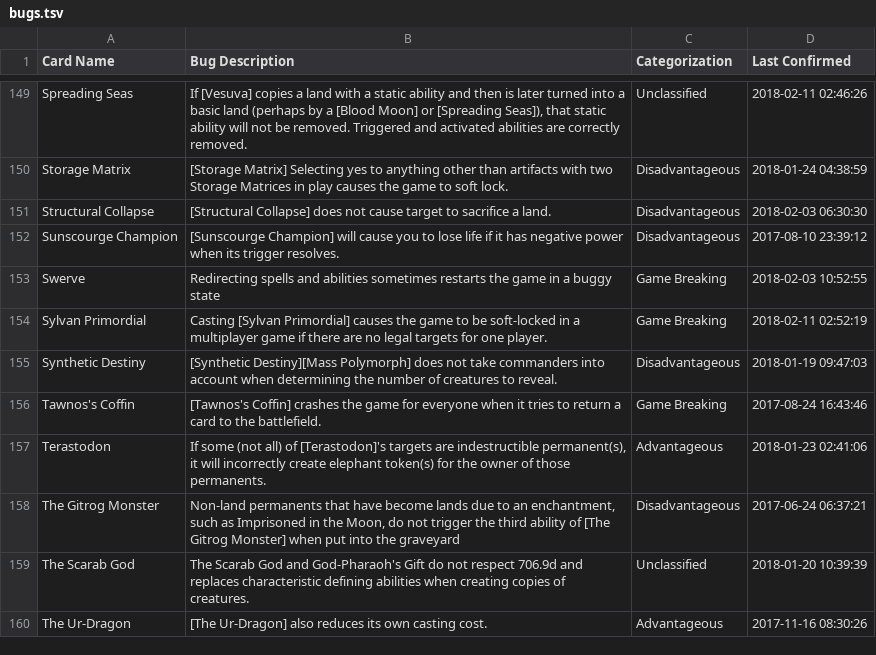
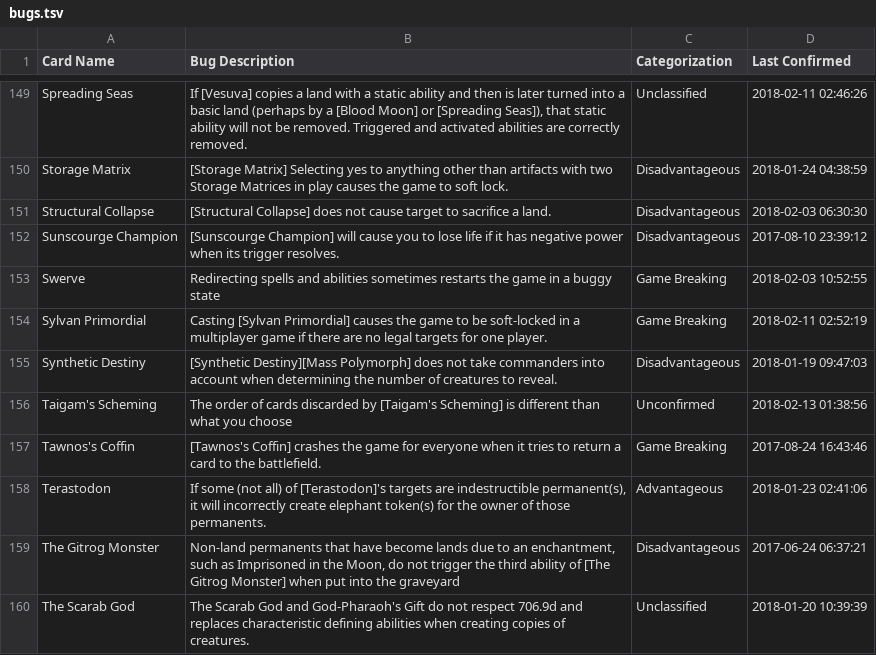
Before and after one commit to PennyDreadfulMTG/modo-bugs, a TSV file: bugs.tsv, drawn as a sheet; only a part is shown, gaps mark what is left out; the shorter side is filled out with more unchanged rows; the diff names each change by its address in the sheet, - before the commit and + after, or states it on an @@ line.

Commit message:
Updated Bug List from Issues

```diff
--- a/bugs.tsv
+++ b/bugs.tsv
+row 156: Taigam's Scheming | The order of cards discarded by [Taigam's Scheming] is different than what you choose | Unconfirmed | 2018-02-13 01:38:56
```
Also changed, not shown: 1 other file.
